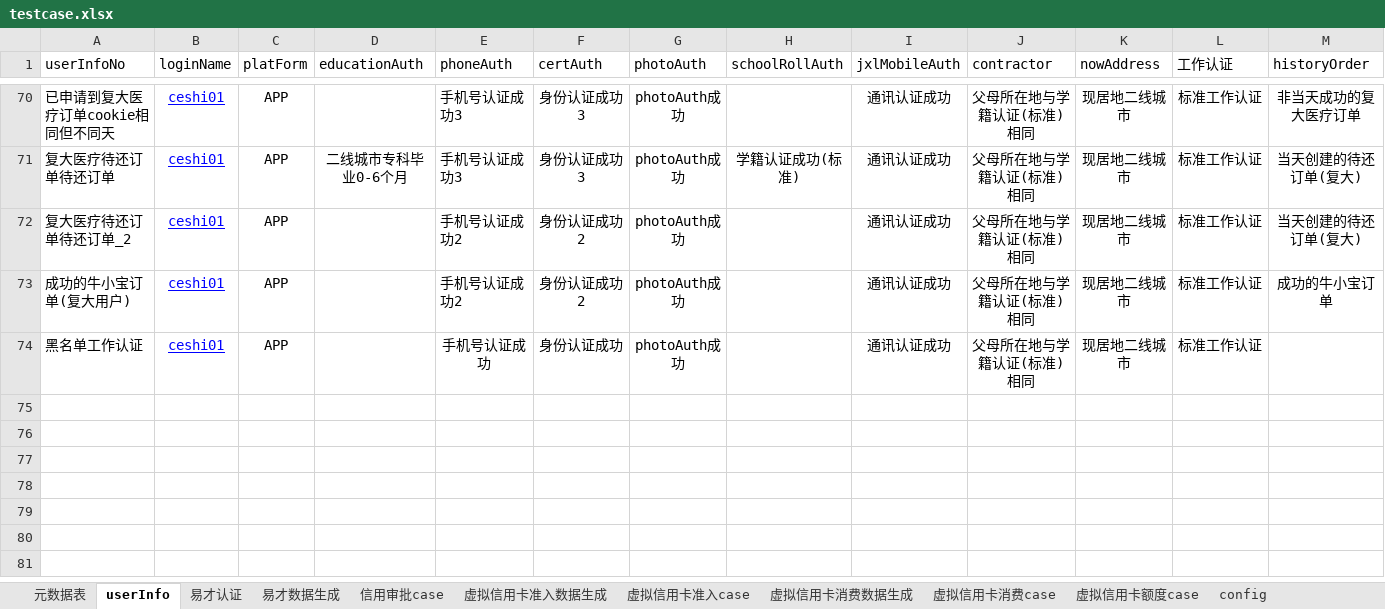
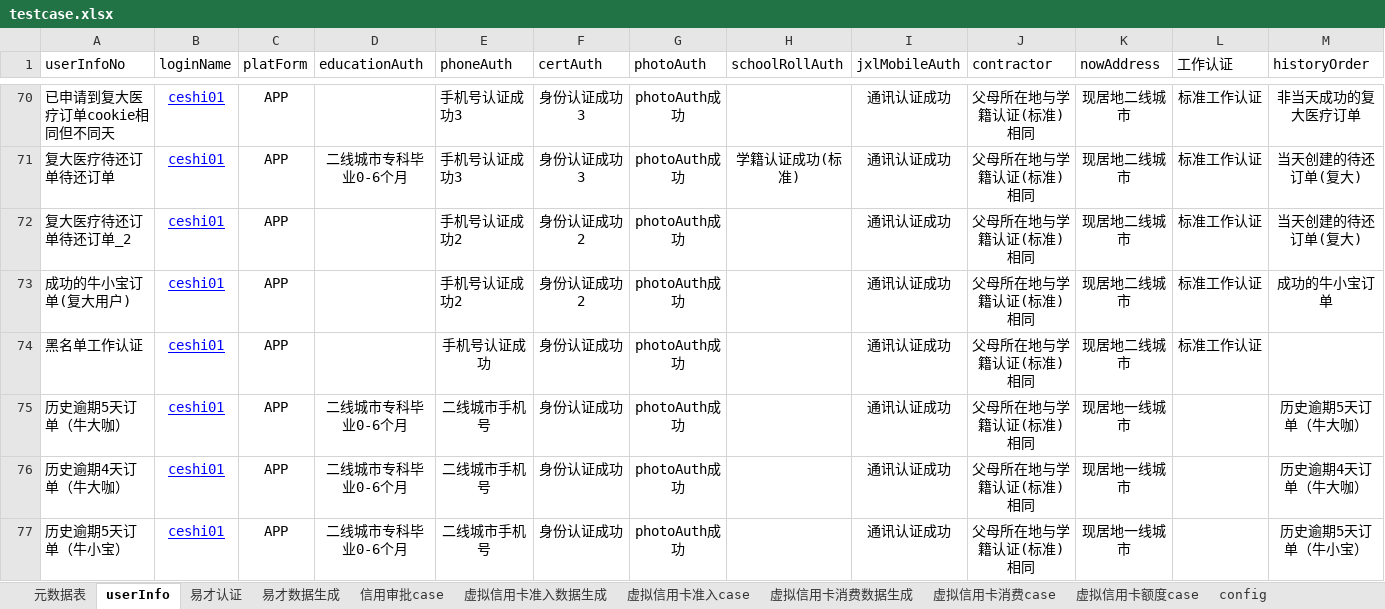
Before and after one commit to JRICHub/ApiTest, an Excel workbook: testcase.xlsx, sheet userInfo, drawn as a sheet; only a part is shown, gaps mark what is left out; values as stored, in another font and other column widths than the file's, no borders; rows hold the shown columns only; the diff names each change by its address in the sheet, - before the commit and + after, or states it on an @@ line.

```diff
--- a/testcase.xlsx (sheet userInfo)
+++ b/testcase.xlsx (sheet userInfo)
+row 75: 历史逾期5天订单（牛大咖） | ceshi01 | APP | 二线城市专科毕业0-6个月 | 二线城市手机号 | 身份认证成功 | photoAuth成功 |  | 通讯认证成功 | 父母所在地与学籍认证(标准)相同 | 现居地一线城市 |  | 历史逾期5天订单（牛大咖）
+row 76: 历史逾期4天订单（牛大咖） | ceshi01 | APP | 二线城市专科毕业0-6个月 | 二线城市手机号 | 身份认证成功 | photoAuth成功 |  | 通讯认证成功 | 父母所在地与学籍认证(标准)相同 | 现居地一线城市 |  | 历史逾期4天订单（牛大咖）
+row 77: 历史逾期5天订单（牛小宝） | ceshi01 | APP | 二线城市专科毕业0-6个月 | 二线城市手机号 | 身份认证成功 | photoAuth成功 |  | 通讯认证成功 | 父母所在地与学籍认证(标准)相同 | 现居地一线城市 |  | 历史逾期5天订单（牛小宝）
```
Also changed, not shown: sheet 元数据表, sheet 虚拟信用卡消费数据生成, sheet 虚拟信用卡准入数据生成, sheet 虚拟信用卡消费case, sheet 虚拟信用卡准入case, FDYL.xlsx, NDK.xlsx, 19 other files.
